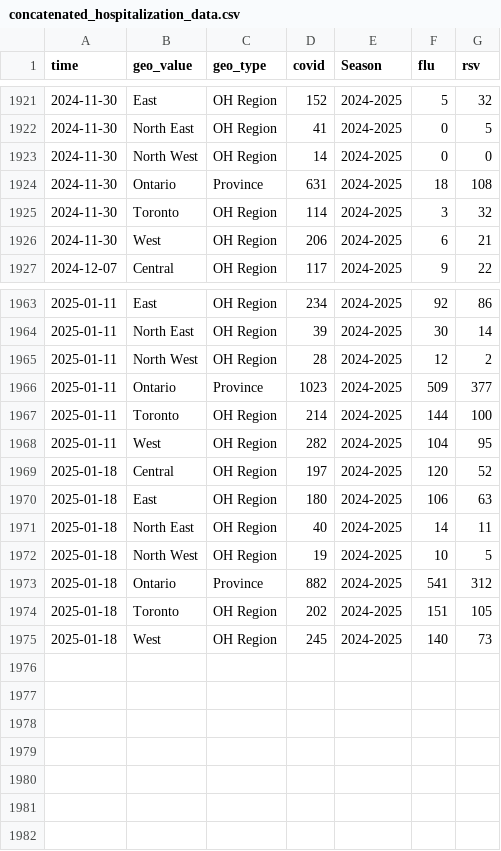
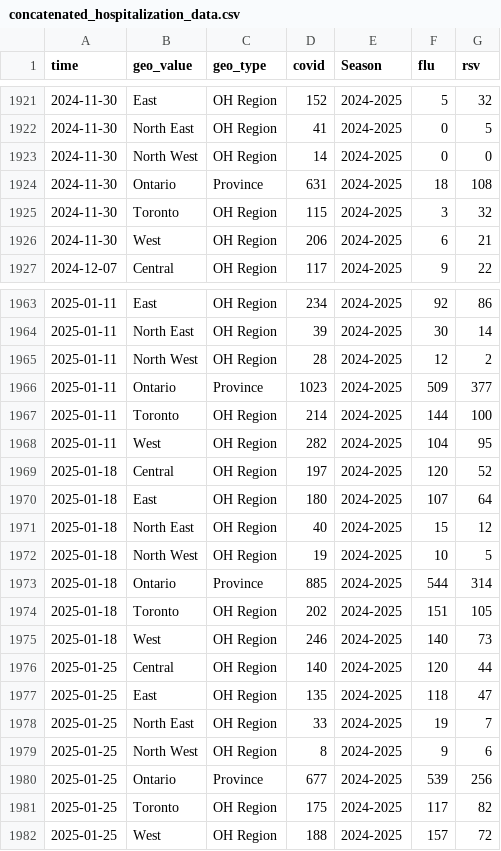
Before and after one commit to william-redman/hospitalization-forecast, a CSV file: auxiliary-data/concatenated_hospitalization_data.csv, drawn as a sheet; only a part is shown, gaps mark what is left out.

Commit message:
added auxiliary data

```diff
--- a/auxiliary-data/concatenated_hospitalization_data.csv
+++ b/auxiliary-data/concatenated_hospitalization_data.csv
@@ -1924,3 +1924,3 @@
 "2024-11-30","Ontario","Province",631,"2024-2025",18,108
-"2024-11-30","Toronto","OH Region",114,"2024-2025",3,32
+"2024-11-30","Toronto","OH Region",115,"2024-2025",3,32
 "2024-11-30","West","OH Region",206,"2024-2025",6,21
@@ -1969,7 +1969,14 @@
 "2025-01-18","Central","OH Region",197,"2024-2025",120,52
-"2025-01-18","East","OH Region",180,"2024-2025",106,63
-"2025-01-18","North East","OH Region",40,"2024-2025",14,11
+"2025-01-18","East","OH Region",180,"2024-2025",107,64
+"2025-01-18","North East","OH Region",40,"2024-2025",15,12
 "2025-01-18","North West","OH Region",19,"2024-2025",10,5
-"2025-01-18","Ontario","Province",882,"2024-2025",541,312
+"2025-01-18","Ontario","Province",885,"2024-2025",544,314
 "2025-01-18","Toronto","OH Region",202,"2024-2025",151,105
-"2025-01-18","West","OH Region",245,"2024-2025",140,73
+"2025-01-18","West","OH Region",246,"2024-2025",140,73
+"2025-01-25","Central","OH Region",140,"2024-2025",120,44
+"2025-01-25","East","OH Region",135,"2024-2025",118,47
+"2025-01-25","North East","OH Region",33,"2024-2025",19,7
+"2025-01-25","North West","OH Region",8,"2024-2025",9,6
+"2025-01-25","Ontario","Province",677,"2024-2025",539,256
+"2025-01-25","Toronto","OH Region",175,"2024-2025",117,82
+"2025-01-25","West","OH Region",188,"2024-2025",157,72
```
Also changed, not shown: 1 other file.
